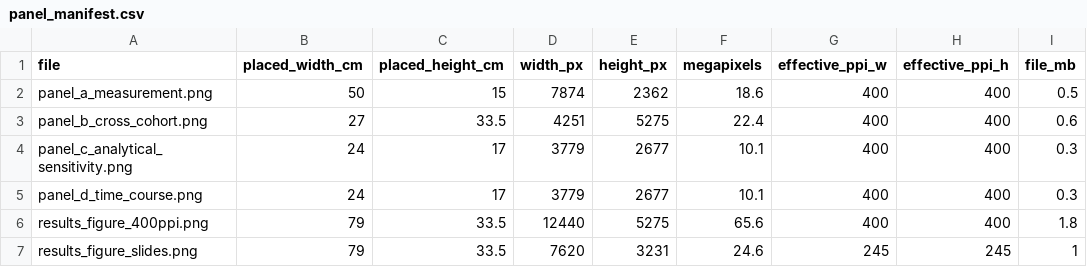
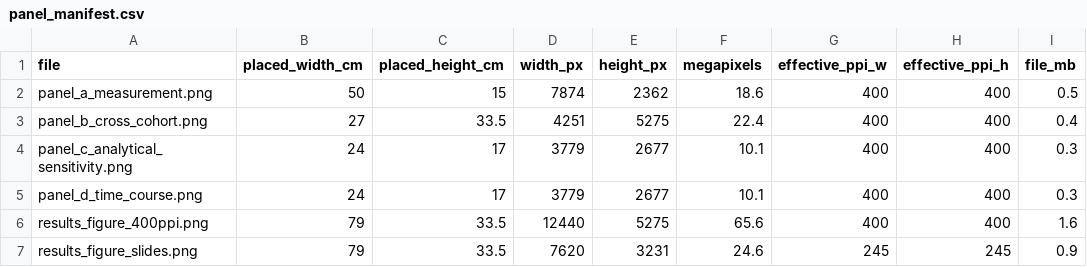
Before and after one commit to zeyuyaoy/interferon-response-robustness, a CSV file: results/presentation/hic2026_poster/panel_manifest.csv, drawn as a sheet.

```diff
--- a/results/presentation/hic2026_poster/panel_manifest.csv
+++ b/results/presentation/hic2026_poster/panel_manifest.csv
@@ -2,6 +2,6 @@
 "panel_a_measurement.png",50,15,7874,2362,18.6,400,400,0.5
-"panel_b_cross_cohort.png",27,33.5,4251,5275,22.4,400,400,0.6
+"panel_b_cross_cohort.png",27,33.5,4251,5275,22.4,400,400,0.4
 "panel_c_analytical_sensitivity.png",24,17,3779,2677,10.1,400,400,0.3
 "panel_d_time_course.png",24,17,3779,2677,10.1,400,400,0.3
-"results_figure_400ppi.png",79,33.5,12440,5275,65.6,400,400,1.8
-"results_figure_slides.png",79,33.5,7620,3231,24.6,245,245,1
+"results_figure_400ppi.png",79,33.5,12440,5275,65.6,400,400,1.6
+"results_figure_slides.png",79,33.5,7620,3231,24.6,245,245,0.9
```
Also changed, not shown: results/presentation/hic2026_poster/validation_checks.csv, 8 other files.
